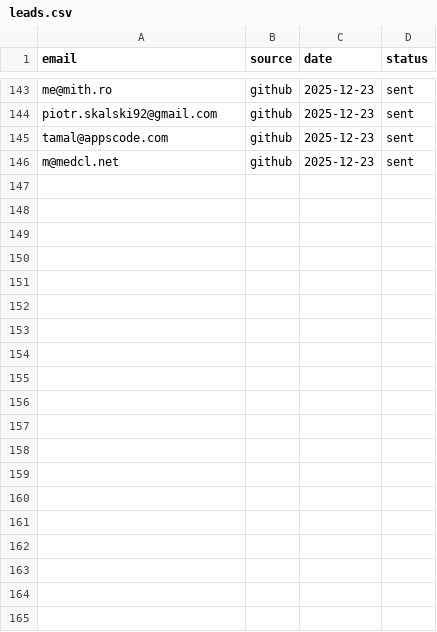
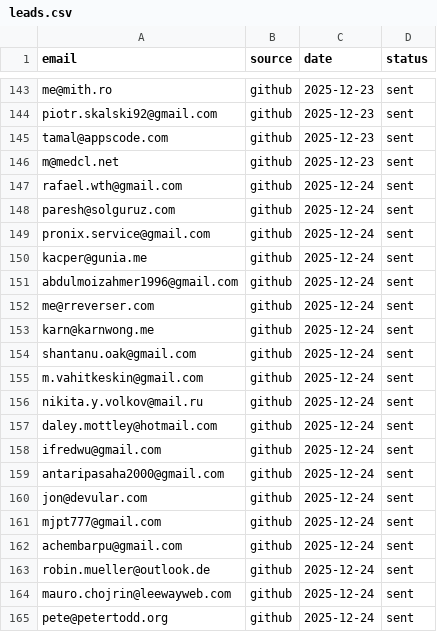
Before and after one commit to RajatDatta5315/mad-scientist-factory, a CSV file: leads.csv, drawn as a sheet; only a part is shown, gaps mark what is left out; the diff covers the shown part only.

```diff
--- a/leads.csv
+++ b/leads.csv
@@ -146 +146,20 @@ tamal@appscode.com,github,2025-12-23,sent
 m@medcl.net,github,2025-12-23,sent
+rafael.wth@gmail.com,github,2025-12-24,sent
+paresh@solguruz.com,github,2025-12-24,sent
+pronix.service@gmail.com,github,2025-12-24,sent
+kacper@gunia.me,github,2025-12-24,sent
+abdulmoizahmer1996@gmail.com,github,2025-12-24,sent
+me@rreverser.com,github,2025-12-24,sent
+karn@karnwong.me,github,2025-12-24,sent
+shantanu.oak@gmail.com,github,2025-12-24,sent
+m.vahitkeskin@gmail.com,github,2025-12-24,sent
+nikita.y.volkov@mail.ru,github,2025-12-24,sent
+daley.mottley@hotmail.com,github,2025-12-24,sent
+ifredwu@gmail.com,github,2025-12-24,sent
+antaripasaha2000@gmail.com,github,2025-12-24,sent
+jon@devular.com,github,2025-12-24,sent
+mjpt777@gmail.com,github,2025-12-24,sent
+achembarpu@gmail.com,github,2025-12-24,sent
+robin.mueller@outlook.de,github,2025-12-24,sent
+mauro.chojrin@leewayweb.com,github,2025-12-24,sent
+pete@petertodd.org,github,2025-12-24,sent
```
Also changed, not shown: 31 added rows elsewhere in this file, 5 other files.
